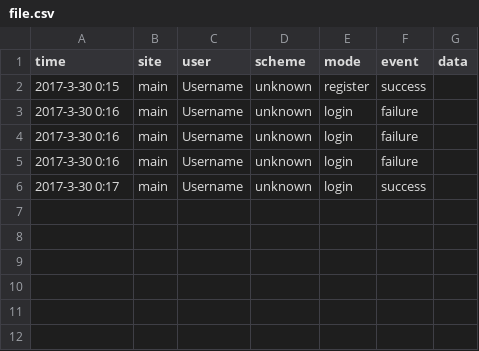
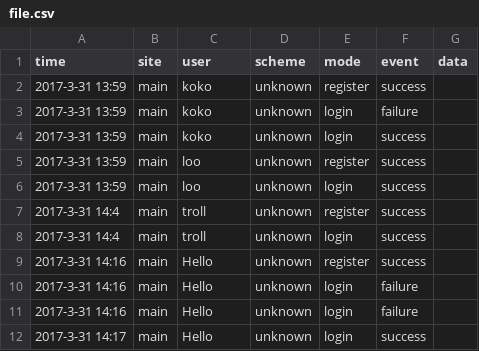
Before and after one commit to awaisabir/EmojiPassword, a CSV file: public/csv/file.csv, drawn as a sheet.

Commit message:
public

```diff
--- a/public/csv/file.csv
+++ b/public/csv/file.csv
@@ -1,6 +1,12 @@
 "time","site","user","scheme","mode","event","data"
-"2017-3-30 0:15","main","Username","unknown","register","success",""
-"2017-3-30 0:16","main","Username","unknown","login","failure",""
-"2017-3-30 0:16","main","Username","unknown","login","failure",""
-"2017-3-30 0:16","main","Username","unknown","login","failure",""
-"2017-3-30 0:17","main","Username","unknown","login","success",""
+"2017-3-31 13:59","main","koko","unknown","register","success",""
+"2017-3-31 13:59","main","koko","unknown","login","failure",""
+"2017-3-31 13:59","main","koko","unknown","login","success",""
+"2017-3-31 13:59","main","loo","unknown","register","success",""
+"2017-3-31 13:59","main","loo","unknown","login","success",""
+"2017-3-31 14:4","main","troll","unknown","register","success",""
+"2017-3-31 14:4","main","troll","unknown","login","success",""
+"2017-3-31 14:16","main","Hello","unknown","register","success",""
+"2017-3-31 14:16","main","Hello","unknown","login","failure",""
+"2017-3-31 14:16","main","Hello","unknown","login","failure",""
+"2017-3-31 14:17","main","Hello","unknown","login","success",""
```
Also changed, not shown: 2 other files.
